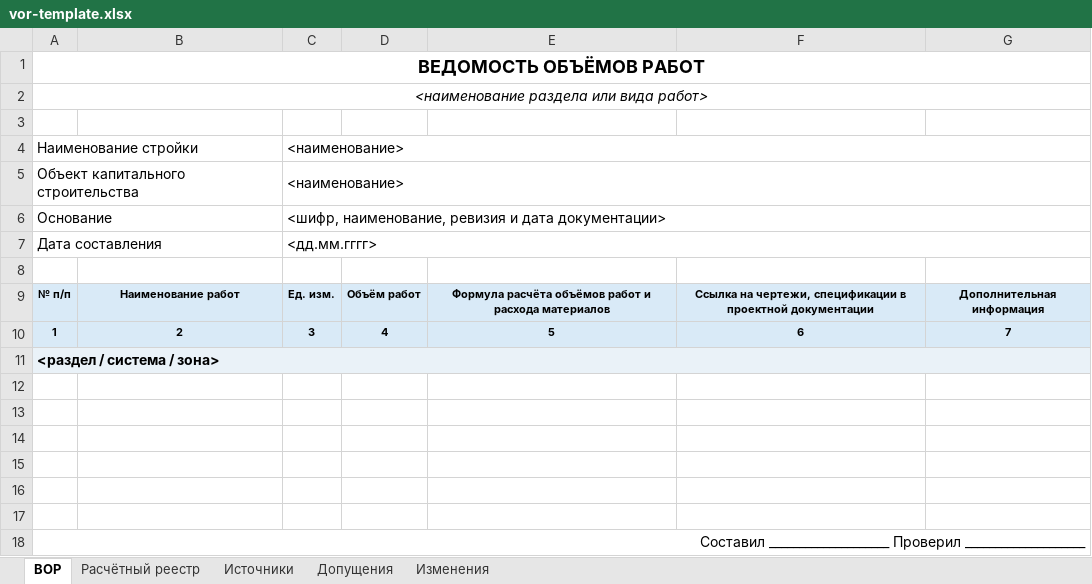
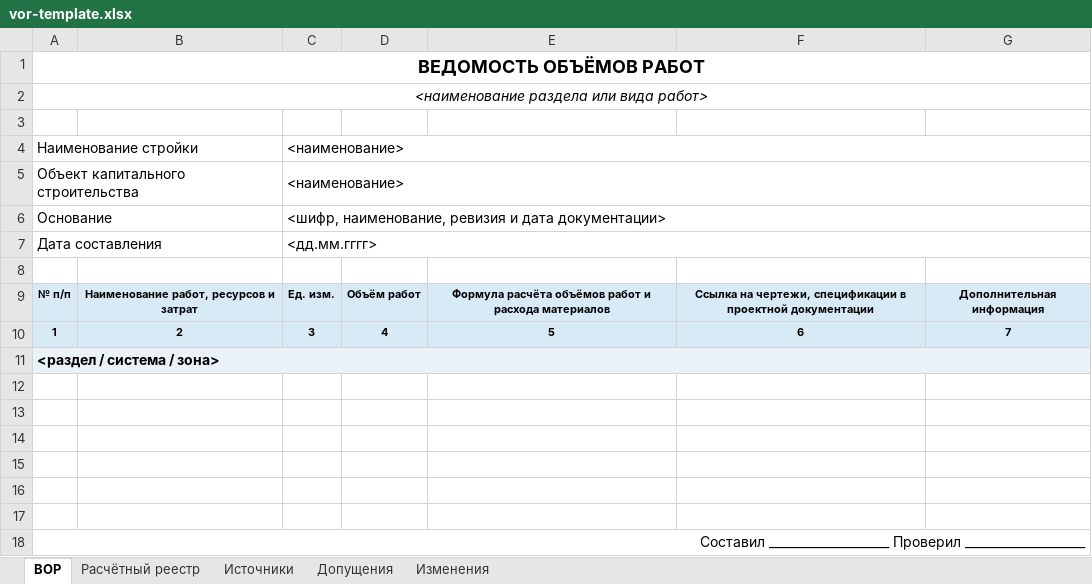
Before and after one commit to proovcme/ru-aec-skills, an Excel workbook: prepare-work-quantity-statement/assets/vor-template.xlsx, sheet ВОР, drawn as a sheet; values as stored, in another font and other column widths than the file's, no borders; the diff names each change by its address in the sheet, - before the commit and + after, or states it on an @@ line.

```diff
--- a/prepare-work-quantity-statement/assets/vor-template.xlsx (sheet ВОР)
+++ b/prepare-work-quantity-statement/assets/vor-template.xlsx (sheet ВОР)
-B9: Наименование работ
+B9: Наименование работ, ресурсов и затрат
```
Also changed, not shown: sheet Расчётный реестр, 7 other files.
